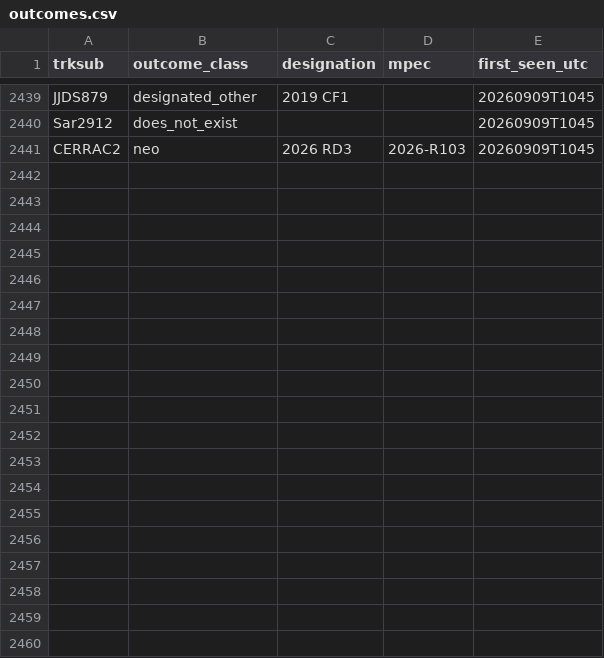
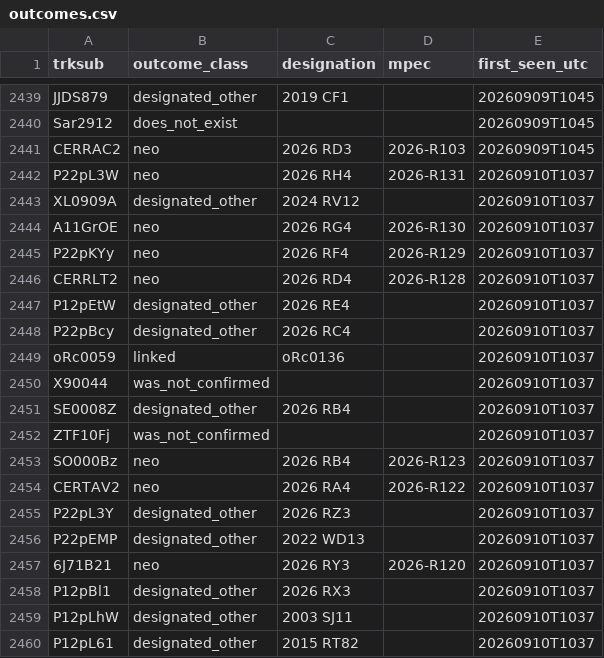
Before and after one commit to LeahS-blip/Planetary-Defense-Spacesift, a CSV file: data/capture/outcomes.csv, drawn as a sheet; only a part is shown, gaps mark what is left out; the diff covers the shown part only.

Commit message:
auto: capture 2026-09-10T10:40 — refresh dashboard

```diff
--- a/data/capture/outcomes.csv
+++ b/data/capture/outcomes.csv
@@ -2441 +2441,20 @@ Sar2912,does_not_exist,,,20260909T1045
 CERRAC2,neo,2026 RD3,2026-R103,20260909T1045
+P22pL3W,neo,2026 RH4,2026-R131,20260910T1037
+XL0909A,designated_other,2024 RV12,,20260910T1037
+A11GrOE,neo,2026 RG4,2026-R130,20260910T1037
+P22pKYy,neo,2026 RF4,2026-R129,20260910T1037
+CERRLT2,neo,2026 RD4,2026-R128,20260910T1037
+P12pEtW,designated_other,2026 RE4,,20260910T1037
+P22pBcy,designated_other,2026 RC4,,20260910T1037
+oRc0059,linked,oRc0136,,20260910T1037
+X90044,was_not_confirmed,,,20260910T1037
+SE0008Z,designated_other,2026 RB4,,20260910T1037
+ZTF10Fj,was_not_confirmed,,,20260910T1037
+SO000Bz,neo,2026 RB4,2026-R123,20260910T1037
+CERTAV2,neo,2026 RA4,2026-R122,20260910T1037
+P22pL3Y,designated_other,2026 RZ3,,20260910T1037
+P22pEMP,designated_other,2022 WD13,,20260910T1037
+6J71B21,neo,2026 RY3,2026-R120,20260910T1037
+P12pBl1,designated_other,2026 RX3,,20260910T1037
+P12pLhW,designated_other,2003 SJ11,,20260910T1037
+P12pL61,designated_other,2015 RT82,,20260910T1037
```
Also changed, not shown: 21 added rows elsewhere in this file, outputs/daily_vetting.csv, 27 other files.
